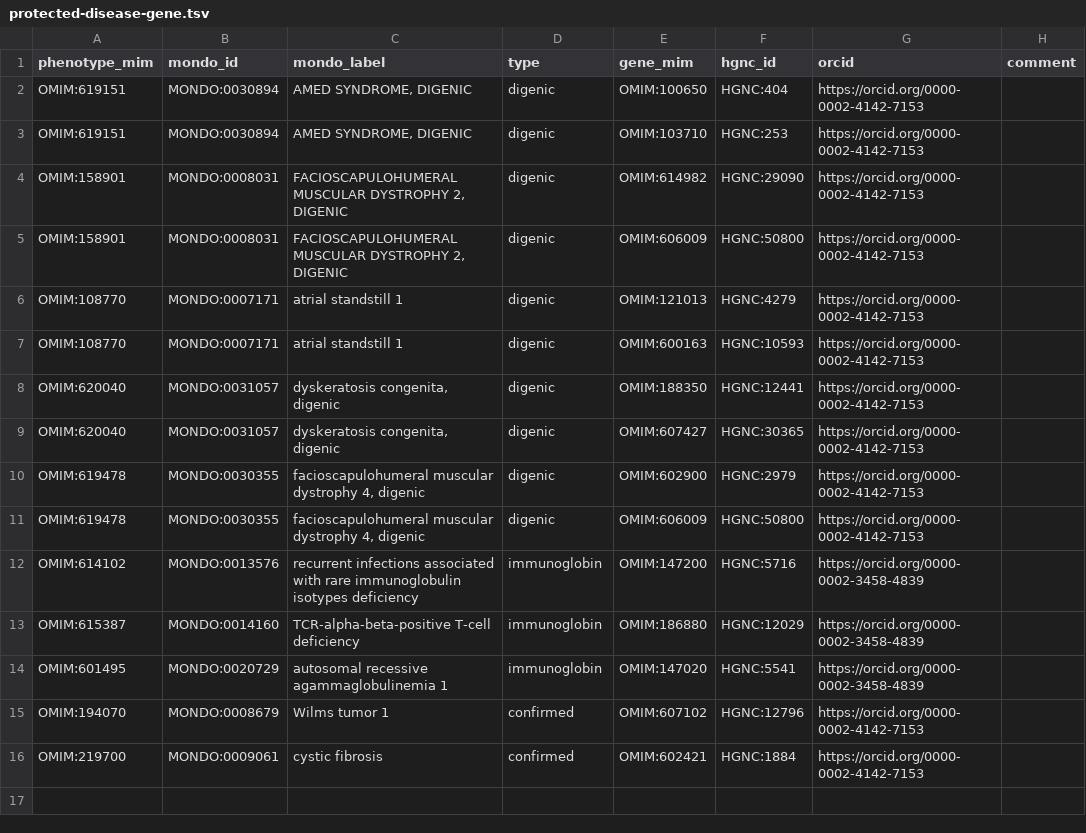
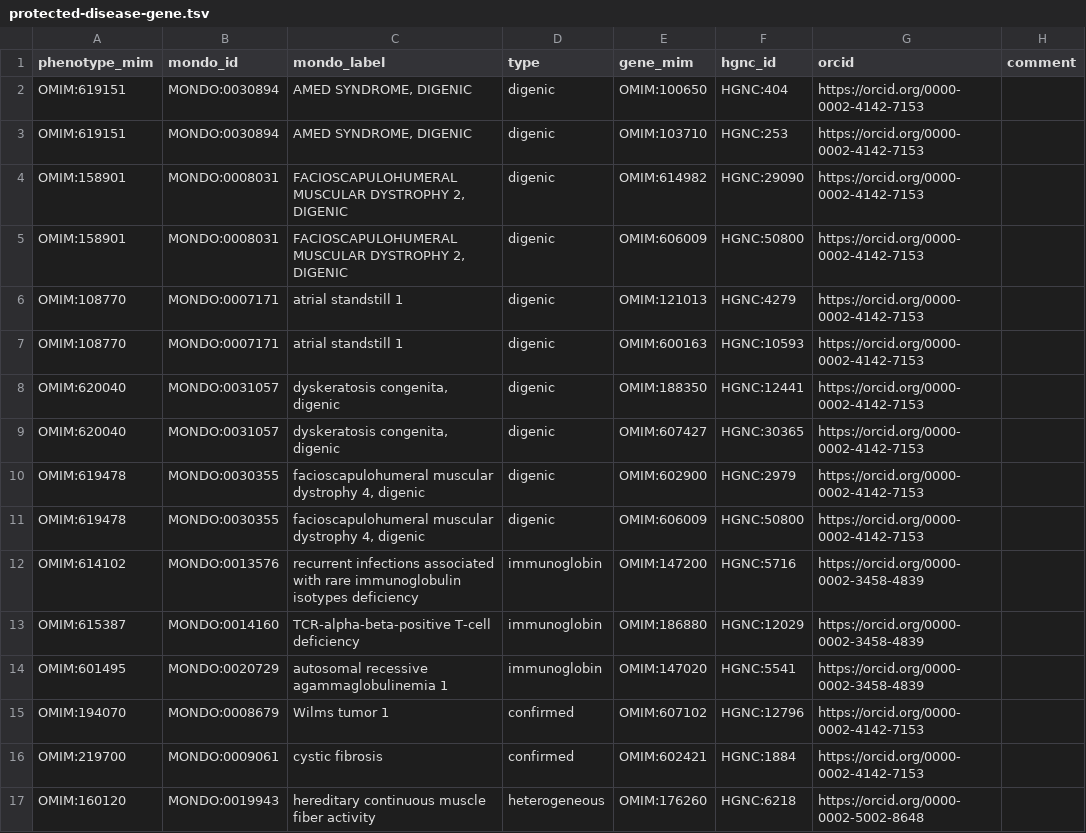
Before and after one commit to monarch-initiative/omim, a TSV file: data/protected-disease-gene.tsv, drawn as a sheet.

```diff
--- a/data/protected-disease-gene.tsv
+++ b/data/protected-disease-gene.tsv
@@ -16 +16,2 @@ OMIM:194070	MONDO:0008679	"Wilms tumor 1"	confirmed	OMIM:607102	HGNC:12796	https
 OMIM:219700	MONDO:0009061	"cystic fibrosis"	confirmed	OMIM:602421	HGNC:1884	https://orcid.org/0000-0002-4142-7153	
+OMIM:160120	MONDO:0019943	"hereditary continuous muscle fiber activity"	heterogeneous	OMIM:176260	HGNC:6218	https://orcid.org/0000-0002-5002-8648	
```
Also changed, not shown: data/exclusions-disease-gene.tsv.
